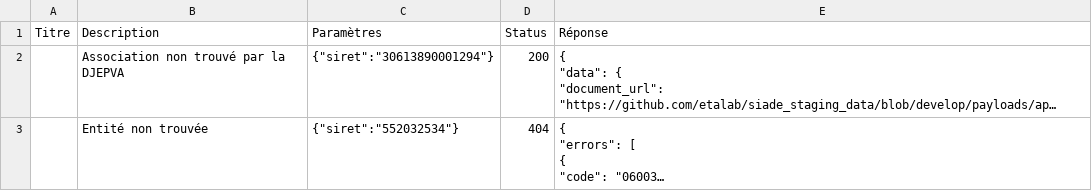
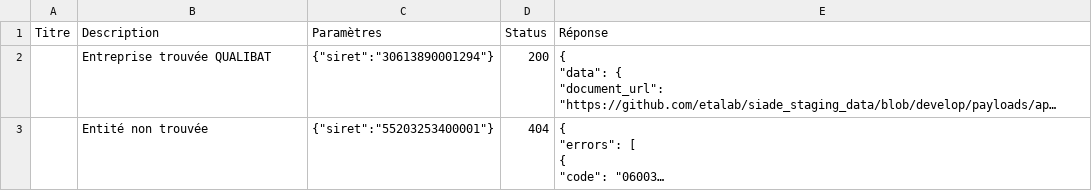
Before and after one commit to etalab/siade_staging_data, a CSV file: payloads/api_entreprise_v4_qualibat_certifications_batiment/summary.csv, drawn as a sheet; long unchanged cells end in …; the diff names each change by its address in the sheet, - before the commit and + after, or states it on an @@ line.

```diff
--- a/payloads/api_entreprise_v4_qualibat_certifications_batiment/summary.csv
+++ b/payloads/api_entreprise_v4_qualibat_certifications_batiment/summary.csv
-B2 (Description): Association non trouvé par la DJEPVA
+B2 (Description): Entreprise trouvée QUALIBAT
-C3 (Paramètres): {"siret":"552032534"}
+C3 (Paramètres): {"siret":"55203253400001"}
```
Also changed, not shown: 7 other files.
